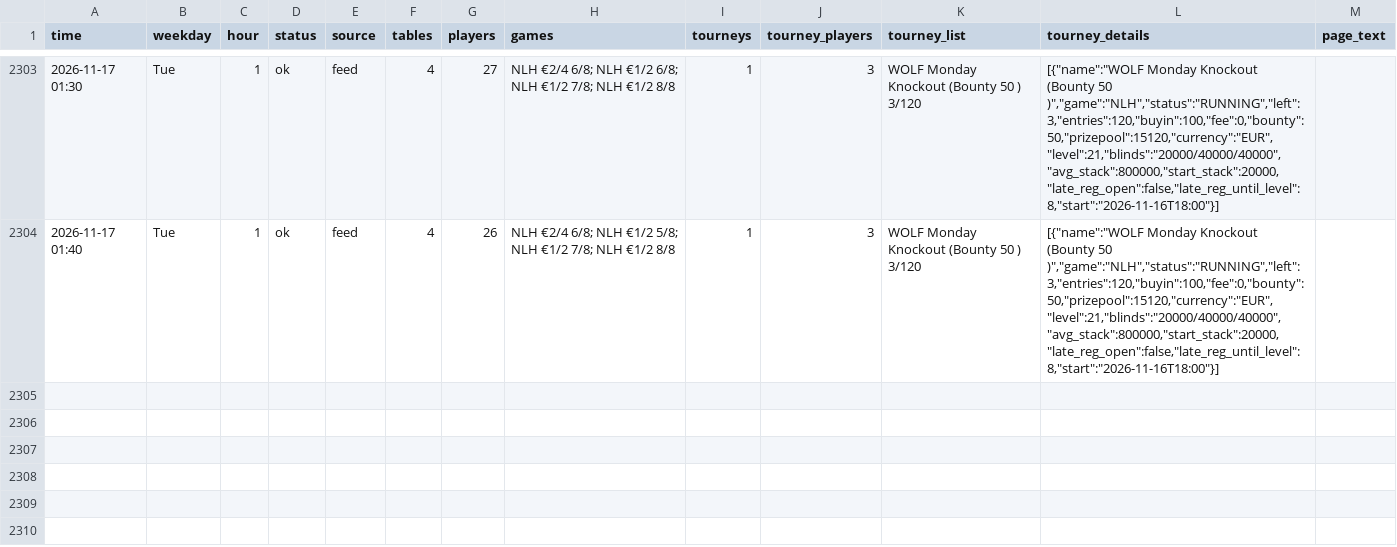
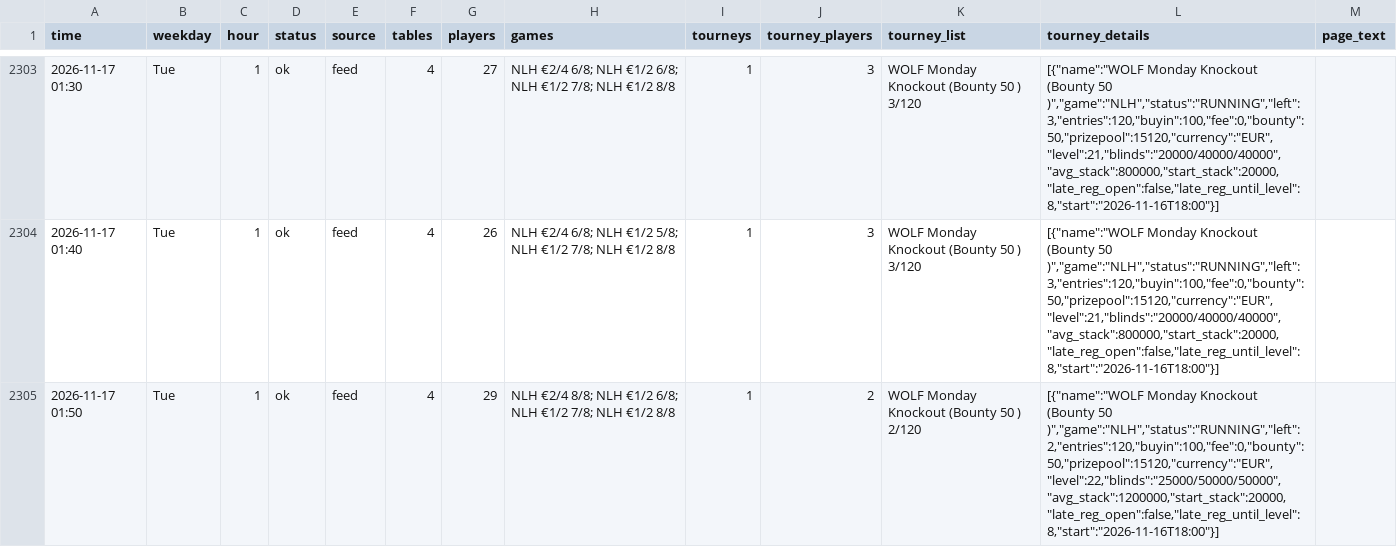
Before and after one commit to legendtoss/kings-tracker, a CSV file: data/2026-11.csv, drawn as a sheet; only a part is shown, gaps mark what is left out; the diff names each change by its address in the sheet, - before the commit and + after, or states it on an @@ line.

```diff
--- a/data/2026-11.csv
+++ b/data/2026-11.csv
+row 2305: 2026-11-17 01:50 | Tue | 1 | ok | feed | 4 | 29 | NLH €2/4 8/8; NLH €1/2 6/8; NLH €1/2 7/8; NLH €1/2 8/8 | 1 | 2 | WOLF Monday Knockout (Bounty 50 ) 2/120 | [{"name":"WOLF Monday Knockout (Bounty 50 )","game":"NLH","status":"RUNNING","left":2,"entries":120,"buyin":100,"fee":0,"bounty":50,"prizepool":15120,"currency":"EUR","level":22,"blinds":"25000/50000/50000","avg_stack":1200000,"start_stack":20000,"late_reg_open":false,"late_reg_until_level":8,"start":"2026-11-16T18:00"}]
```
Also changed, not shown: data/banco/2026-11.csv, data/cardcasino/2026-11.csv, 8 other files.
